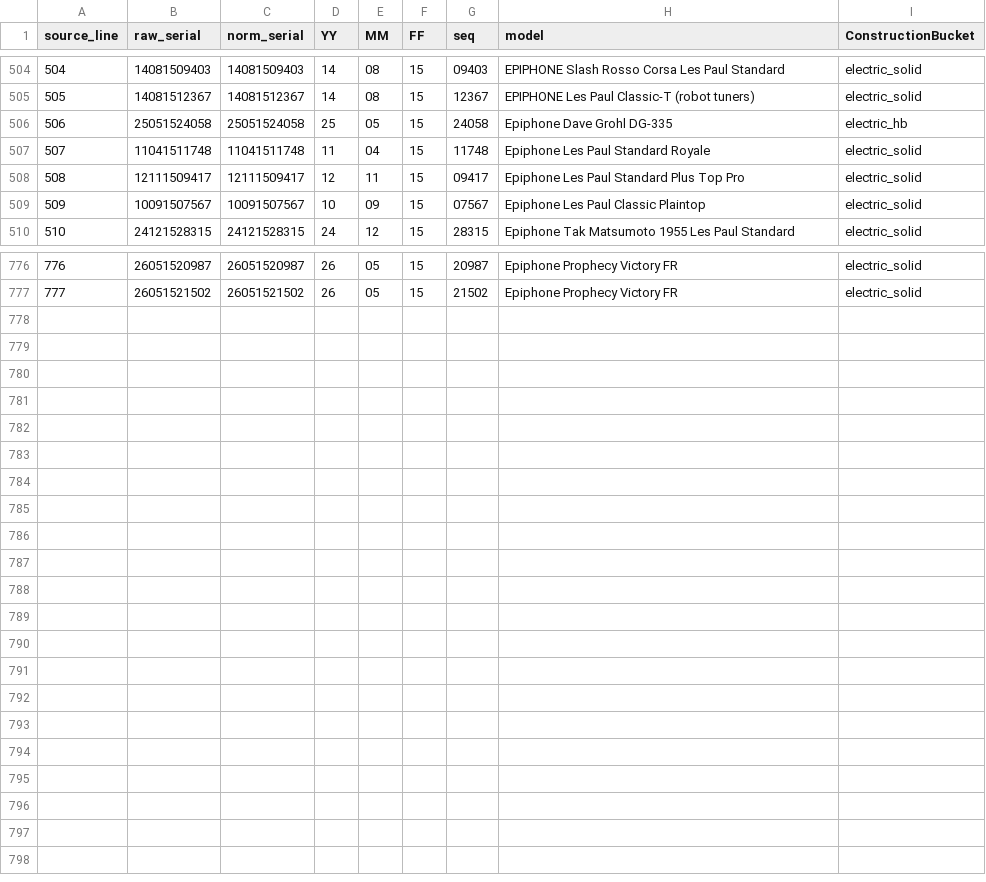
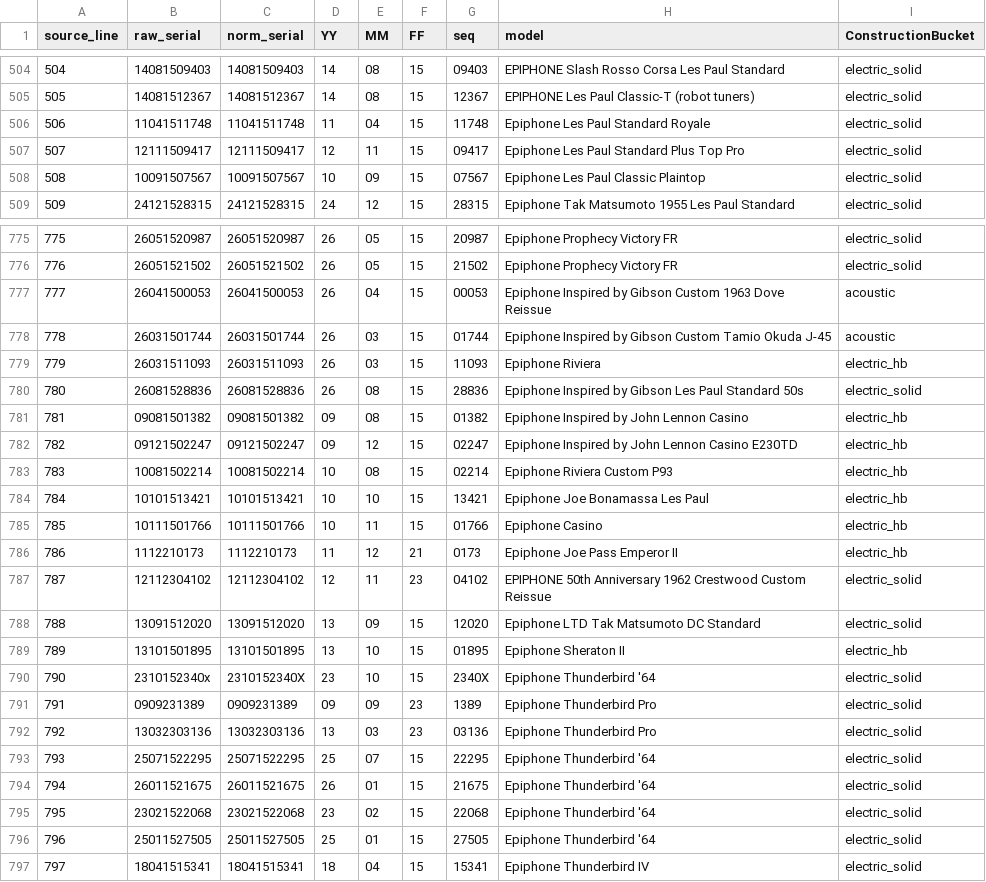
Before and after one commit to AndrewFischer/epiphone-serial-project, a CSV file: serial_sanity_out/valid_serials_parsed.csv, drawn as a sheet; only a part is shown, gaps mark what is left out; removed rows and columns are numbered as before the commit, all else as after; the diff names each change by its address in the sheet, - before the commit and + after, or states it on an @@ line.

Commit message:
More data
Added a few more serials.

```diff
--- a/serial_sanity_out/valid_serials_parsed.csv
+++ b/serial_sanity_out/valid_serials_parsed.csv
-row 506: 506 | 25051524058 | 25051524058 | 25 | 05 | 15 | 24058 | Epiphone Dave Grohl DG-335 | electric_hb
@@ column A (source_line) renumbered between rows 506 and 776 @@
+row 777: 777 | 26041500053 | 26041500053 | 26 | 04 | 15 | 00053 | Epiphone Inspired by Gibson Custom 1963 Dove Reissue | acoustic
+row 778: 778 | 26031501744 | 26031501744 | 26 | 03 | 15 | 01744 | Epiphone Inspired by Gibson Custom Tamio Okuda J-45 | acoustic
+row 779: 779 | 26031511093 | 26031511093 | 26 | 03 | 15 | 11093 | Epiphone Riviera | electric_hb
+row 780: 780 | 26081528836 | 26081528836 | 26 | 08 | 15 | 28836 | Epiphone Inspired by Gibson Les Paul Standard 50s | electric_solid
+row 781: 781 | 09081501382 | 09081501382 | 09 | 08 | 15 | 01382 | Epiphone Inspired by John Lennon Casino | electric_hb
+row 782: 782 | 09121502247 | 09121502247 | 09 | 12 | 15 | 02247 | Epiphone Inspired by John Lennon Casino E230TD | electric_hb
+row 783: 783 | 10081502214 | 10081502214 | 10 | 08 | 15 | 02214 | Epiphone Riviera Custom P93 | electric_hb
+row 784: 784 | 10101513421 | 10101513421 | 10 | 10 | 15 | 13421 | Epiphone Joe Bonamassa Les Paul | electric_hb
+row 785: 785 | 10111501766 | 10111501766 | 10 | 11 | 15 | 01766 | Epiphone Casino | electric_hb
+row 786: 786 | 1112210173 | 1112210173 | 11 | 12 | 21 | 0173 | Epiphone Joe Pass Emperor II | electric_hb
+row 787: 787 | 12112304102 | 12112304102 | 12 | 11 | 23 | 04102 | EPIPHONE 50th Anniversary 1962 Crestwood Custom Reissue | electric_solid
+row 788: 788 | 13091512020 | 13091512020 | 13 | 09 | 15 | 12020 | Epiphone LTD Tak Matsumoto DC Standard | electric_solid
+row 789: 789 | 13101501895 | 13101501895 | 13 | 10 | 15 | 01895 | Epiphone Sheraton II | electric_hb
+row 790: 790 | 2310152340x | 2310152340X | 23 | 10 | 15 | 2340X | Epiphone Thunderbird '64 | electric_solid
+row 791: 791 | 0909231389 | 0909231389 | 09 | 09 | 23 | 1389 | Epiphone Thunderbird Pro | electric_solid
+row 792: 792 | 13032303136 | 13032303136 | 13 | 03 | 23 | 03136 | Epiphone Thunderbird Pro | electric_solid
+row 793: 793 | 25071522295 | 25071522295 | 25 | 07 | 15 | 22295 | Epiphone Thunderbird '64 | electric_solid
+row 794: 794 | 26011521675 | 26011521675 | 26 | 01 | 15 | 21675 | Epiphone Thunderbird '64 | electric_solid
+row 795: 795 | 23021522068 | 23021522068 | 23 | 02 | 15 | 22068 | Epiphone Thunderbird '64 | electric_solid
+row 796: 796 | 25011527505 | 25011527505 | 25 | 01 | 15 | 27505 | Epiphone Thunderbird '64 | electric_solid
+row 797: 797 | 18041515341 | 18041515341 | 18 | 04 | 15 | 15341 | Epiphone Thunderbird IV | electric_solid
```
Also changed, not shown: epiphone_full_dataset_bucket.csv, 3 other files.
